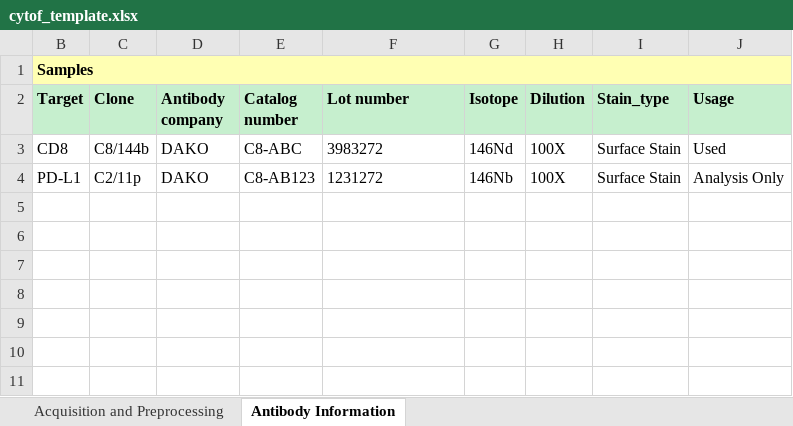
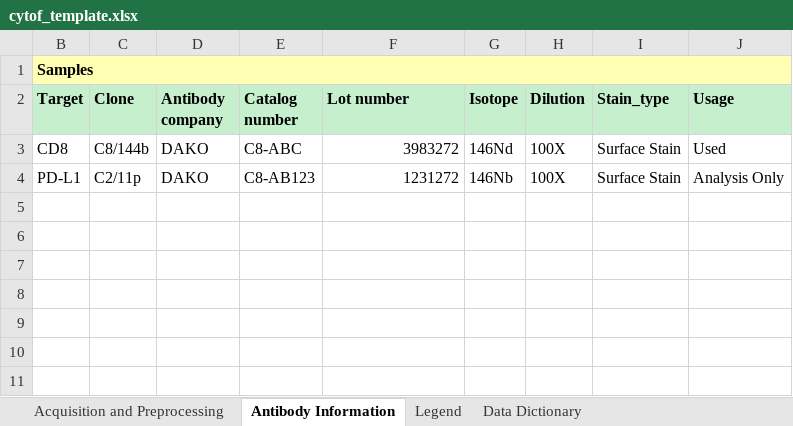
Before and after one commit to CIMAC-CIDC/cidc-schemas, an Excel workbook: template_examples/cytof_template.xlsx, sheet Antibody Information, drawn as a sheet; only a part is shown; values as stored, in another font and other column widths than the file's, no borders; the diff names each change by its address in the sheet, - before the commit and + after, or states it on an @@ line.

```diff
--- a/template_examples/cytof_template.xlsx (sheet Antibody Information)
+++ b/template_examples/cytof_template.xlsx (sheet Antibody Information)
+sheet tab: Legend
+sheet tab: Data Dictionary
-F3:F4 alignment: left
+F3:F4 alignment: right
```
Also changed, not shown: sheet Acquisition and Preprocessing, hidden cells, 6 other files.
